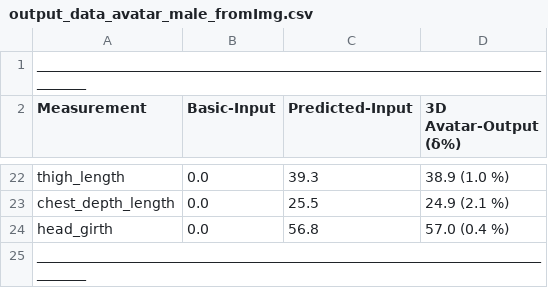
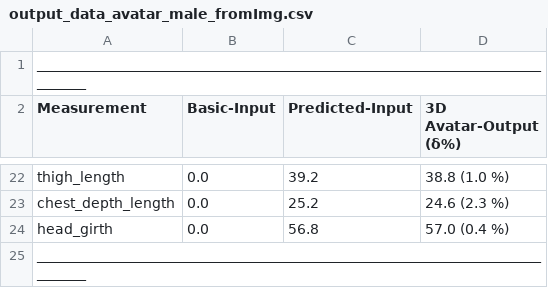
Before and after one commit to jpcurbelo/human-body-reshape-DL-paper, a CSV file: data/output_files/output_data_avatar_male_fromImg.csv, drawn as a sheet; only a part is shown, gaps mark what is left out; the diff covers the shown part only; the diff names each change by its address in the sheet, - before the commit and + after, or states it on an @@ line.

Commit message:
Cleaned photos2avatar

```diff
--- a/data/output_files/output_data_avatar_male_fromImg.csv
+++ b/data/output_files/output_data_avatar_male_fromImg.csv
-C22 (Predicted-Input): 39.3
+C22 (Predicted-Input): 39.2
-D22 (3D Avatar-Output (δ%)): 38.9 (1.0 %)
+D22 (3D Avatar-Output (δ%)): 38.8 (1.0 %)
-C23 (Predicted-Input): 25.5
+C23 (Predicted-Input): 25.2
-D23 (3D Avatar-Output (δ%)): 24.9 (2.1 %)
+D23 (3D Avatar-Output (δ%)): 24.6 (2.3 %)
```
Also changed, not shown: 7 added rows, 7 removed rows and 17 edited cells elsewhere in this file, 6 other files.
